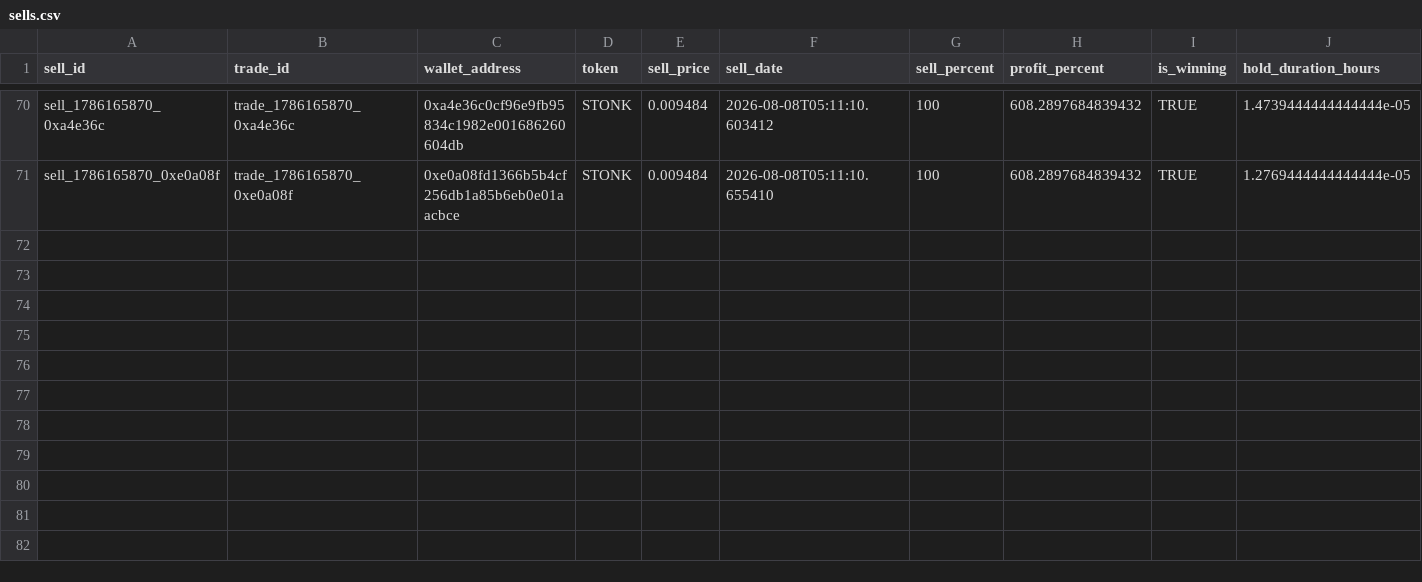
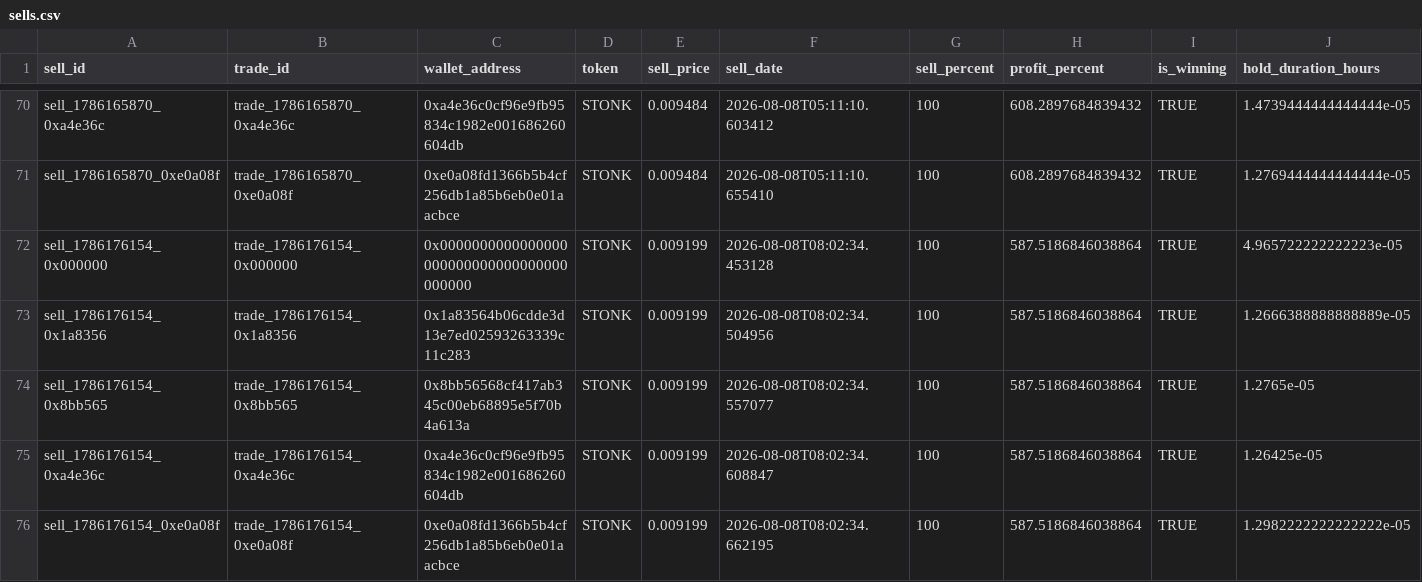
Before and after one commit to khosroabadi-m/Smart-Whale-Tracker, a CSV file: data/sells.csv, drawn as a sheet; only a part is shown, gaps mark what is left out; the diff names each change by its address in the sheet, - before the commit and + after, or states it on an @@ line.

```diff
--- a/data/sells.csv
+++ b/data/sells.csv
+row 72: sell_1786176154_0x000000 | trade_1786176154_0x000000 | 0x0000000000000000000000000000000000000000 | STONK | 0.009199 | 2026-08-08T08:02:34.453128 | 100 | 587.5186846038864 | TRUE | 4.965722222222223e-05
+row 73: sell_1786176154_0x1a8356 | trade_1786176154_0x1a8356 | 0x1a83564b06cdde3d13e7ed02593263339c11c283 | STONK | 0.009199 | 2026-08-08T08:02:34.504956 | 100 | 587.5186846038864 | TRUE | 1.2666388888888889e-05
+row 74: sell_1786176154_0x8bb565 | trade_1786176154_0x8bb565 | 0x8bb56568cf417ab345c00eb68895e5f70b4a613a | STONK | 0.009199 | 2026-08-08T08:02:34.557077 | 100 | 587.5186846038864 | TRUE | 1.2765e-05
+row 75: sell_1786176154_0xa4e36c | trade_1786176154_0xa4e36c | 0xa4e36c0cf96e9fb95834c1982e001686260604db | STONK | 0.009199 | 2026-08-08T08:02:34.608847 | 100 | 587.5186846038864 | TRUE | 1.26425e-05
+row 76: sell_1786176154_0xe0a08f | trade_1786176154_0xe0a08f | 0xe0a08fd1366b5b4cf256db1a85b6eb0e01aacbce | STONK | 0.009199 | 2026-08-08T08:02:34.662195 | 100 | 587.5186846038864 | TRUE | 1.2982222222222222e-05
```
Also changed, not shown: data/trades.csv, data/wallets.csv.
